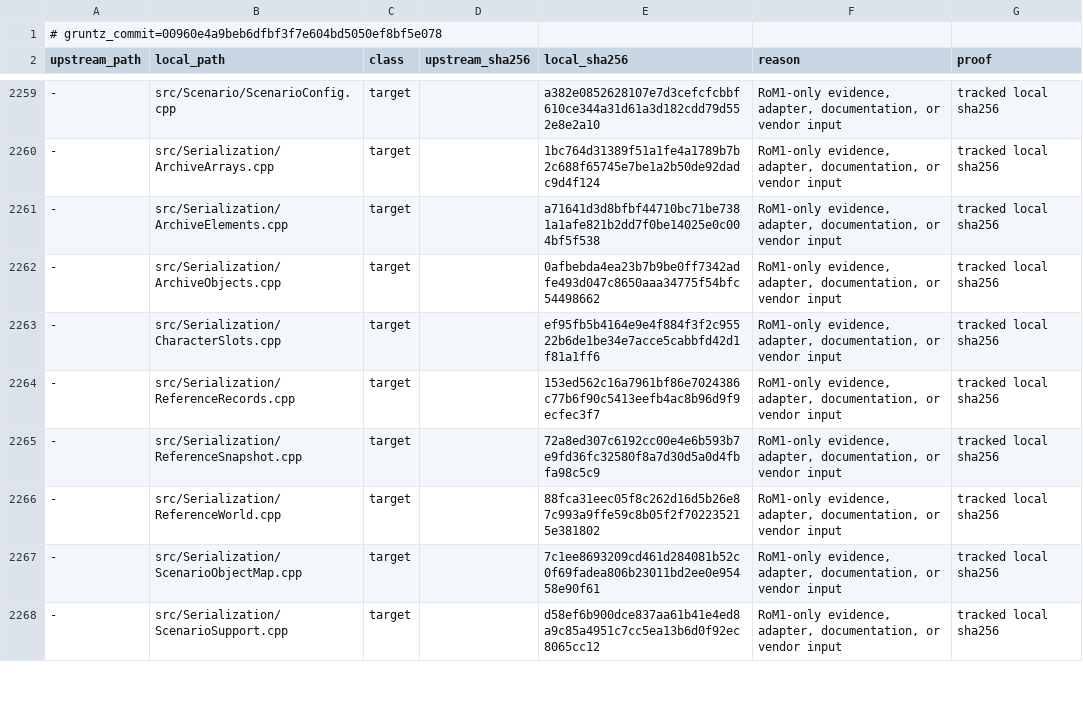
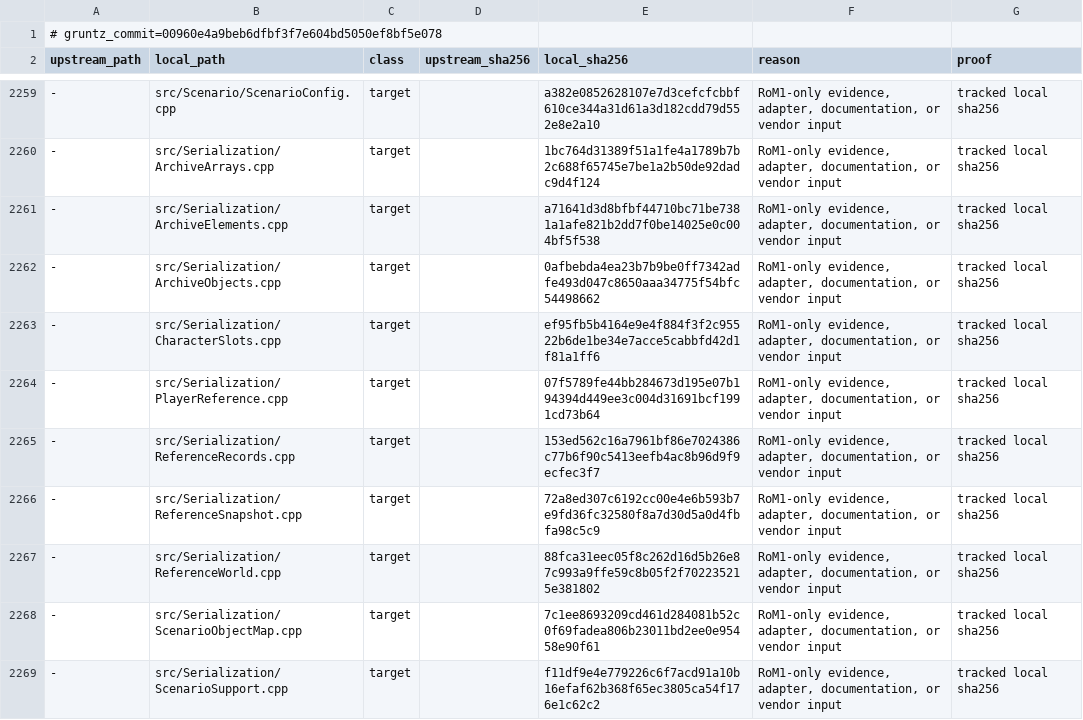
Before and after one commit to sushi-shi/rom1-decomp, a TSV file: config/gruntz_parity.tsv, drawn as a sheet; only a part is shown, gaps mark what is left out; addresses are those after the commit; the diff covers the shown part only; the diff names each change by its address in the sheet, - before the commit and + after, or states it on an @@ line.

```diff
--- a/config/gruntz_parity.tsv
+++ b/config/gruntz_parity.tsv
+row 2264: - | src/Serialization/PlayerReference.cpp | target |  | 07f5789fe44bb284673d195e07b194394d449ee3c004d31691bcf1991cd73b64 | RoM1-only evidence, adapter, documentation, or vendor input | tracked local sha256
-E2269 (local_sha256): d58ef6b900dce837aa61b41e4ed8a9c85a4951c7cc5ea13b6d0f92ec8065cc12
+E2269 (local_sha256): f11df9e4e779226c6f7acd91a10b16efaf62b368f65ec3805ca54f176e1c62c2
```
Also changed, not shown: 14 edited cells elsewhere in this file, config/match_baseline.tsv, config/retail/data.tsv, 14 other files.
